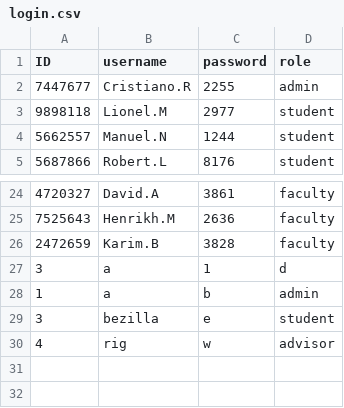
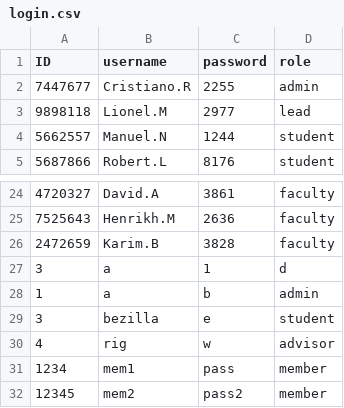
Before and after one commit to Peerapat6610545464/final_project, a CSV file: login.csv, drawn as a sheet; only a part is shown, gaps mark what is left out.

Commit message:
role updated

```diff
--- a/login.csv
+++ b/login.csv
@@ -2,3 +2,3 @@ ID,username,password,role
 7447677,Cristiano.R,2255,admin
-9898118,Lionel.M,2977,student
+9898118,Lionel.M,2977,lead
 5662557,Manuel.N,1244,student
@@ -30 +30,3 @@ ID,username,password,role
 4,rig,w,advisor
+1234,mem1,pass,member
+12345 ,mem2,pass2,member
```
Also changed, not shown: 5 other files.
